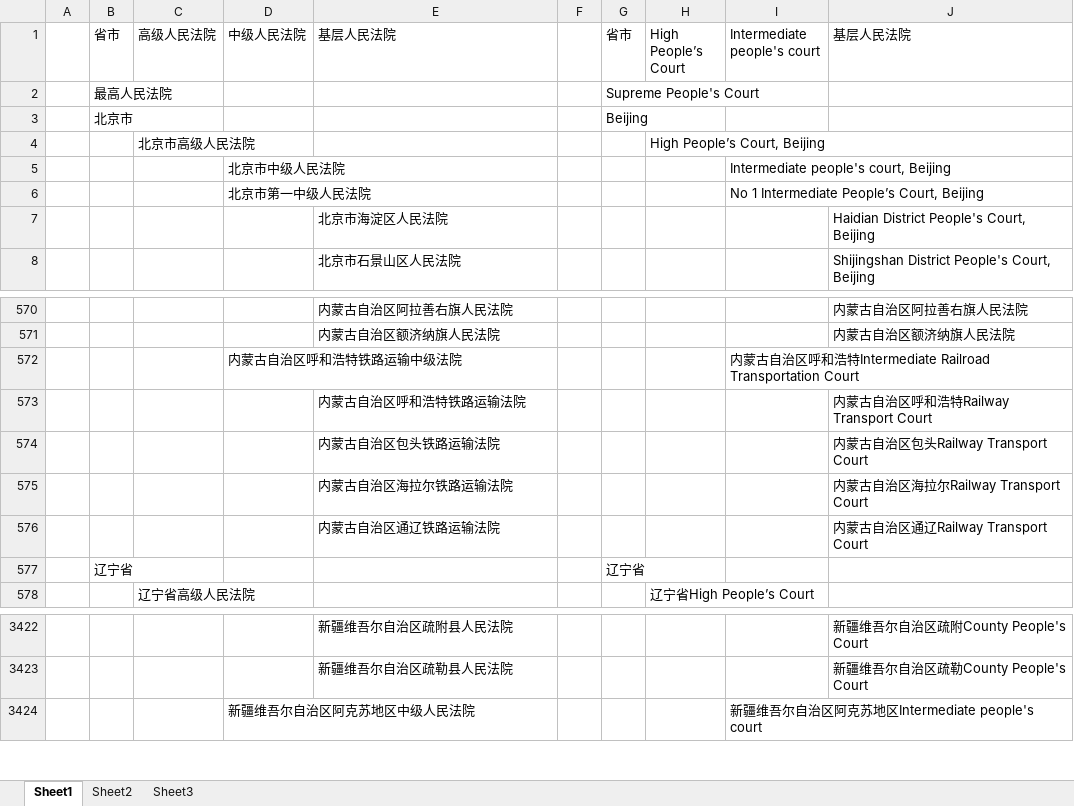
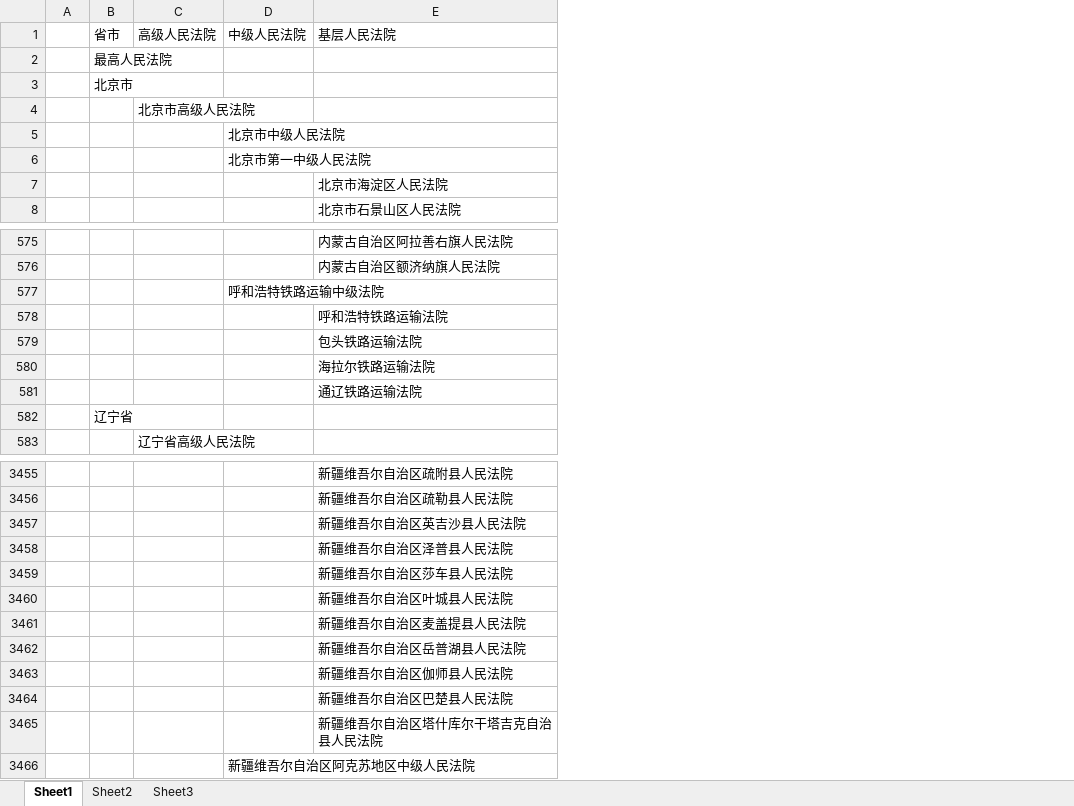
Before and after one commit to kevindragon/lexiscnexec, an Excel workbook: court/courts.xlsx, sheet Sheet1, drawn as a sheet; only a part is shown, gaps mark what is left out; values as stored, in another font and other column widths than the file's, no cell formats; removed rows and columns are numbered as before the commit, all else as after; the diff covers the shown part only; the diff names each change by its address in the sheet, - before the commit and + after, or states it on an @@ line.

Commit message:
for case court name standardize

```diff
--- a/court/courts.xlsx (sheet Sheet1)
+++ b/court/courts.xlsx (sheet Sheet1)
-column F, empty
-column G (省市), rows 2-3: Supreme People's Court | Beijing; row 577: 辽宁省
-column H (High People’s Court), row 4: High People’s Court, Beijing; row 578: 辽宁省High People’s Court
-column I (Intermediate people's court), rows 5-6: Intermediate people's court, Beijing | No 1 Intermediate People’s Court, Beijing; row 572: 内蒙古自治区呼和浩特Intermediate Railroad Transportation Court; row 3424: 新疆维吾尔自治区阿克苏地区Intermediate people's court
-column J (基层人民法院), rows 7-8: Haidian District People's Court, Beijing | Shijingshan District People's Court, Beijing; rows 570-576: 内蒙古自治区阿拉善右旗人民法院 | 内蒙古自治区额济纳旗人民法院 |  | 内蒙古自治区呼和浩特Railway Transport Court | 内蒙古自治区包头Railway Transport Court | 内蒙古自治区海拉尔Railway Transport Court | 内蒙古自治区通辽Railway Transport Court; rows 3422-3423: 新疆维吾尔自治区疏附County People's Court | 新疆维吾尔自治区疏勒County People's Court
-D577 (中级人民法院): 内蒙古自治区呼和浩特铁路运输中级法院
+D577 (中级人民法院): 呼和浩特铁路运输中级法院
-E578 (基层人民法院): 内蒙古自治区呼和浩特铁路运输法院
+E578 (基层人民法院): 呼和浩特铁路运输法院
-E579 (基层人民法院): 内蒙古自治区包头铁路运输法院
+E579 (基层人民法院): 包头铁路运输法院
-E580 (基层人民法院): 内蒙古自治区海拉尔铁路运输法院
+E580 (基层人民法院): 海拉尔铁路运输法院
-E581 (基层人民法院): 内蒙古自治区通辽铁路运输法院
+E581 (基层人民法院): 通辽铁路运输法院
+row 3457:  |  |  |  | 新疆维吾尔自治区英吉沙县人民法院
+row 3458:  |  |  |  | 新疆维吾尔自治区泽普县人民法院
+row 3459:  |  |  |  | 新疆维吾尔自治区莎车县人民法院
+row 3460:  |  |  |  | 新疆维吾尔自治区叶城县人民法院
+row 3461:  |  |  |  | 新疆维吾尔自治区麦盖提县人民法院
+row 3462:  |  |  |  | 新疆维吾尔自治区岳普湖县人民法院
+row 3463:  |  |  |  | 新疆维吾尔自治区伽师县人民法院
+row 3464:  |  |  |  | 新疆维吾尔自治区巴楚县人民法院
+row 3465:  |  |  |  | 新疆维吾尔自治区塔什库尔干塔吉克自治县人民法院
```
Also changed, not shown: 35 added rows, 2 removed rows and 33 edited cells elsewhere in this sheet, sheet Sheet2, cell formats, 10 other files.
